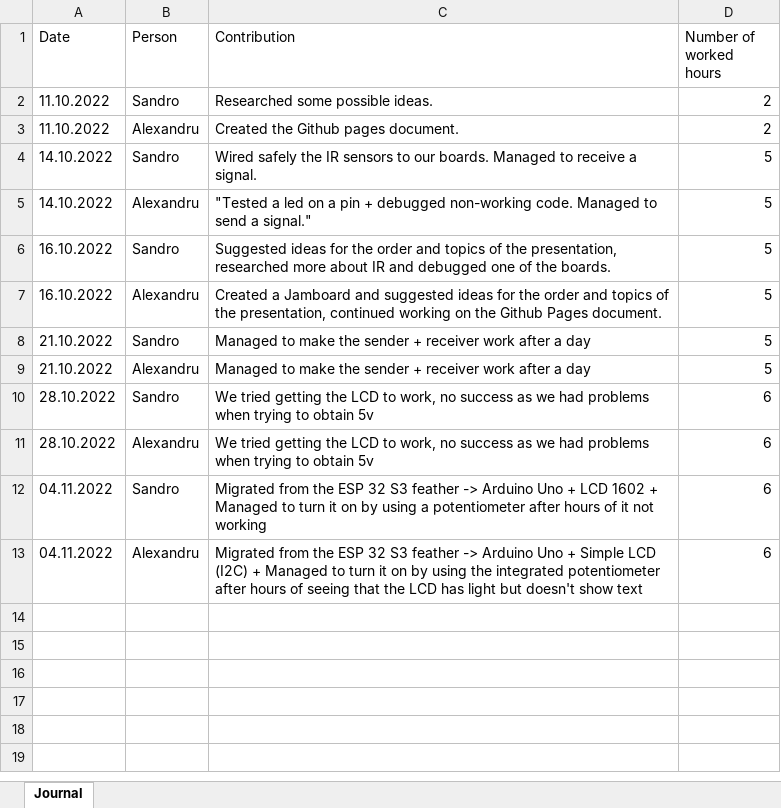
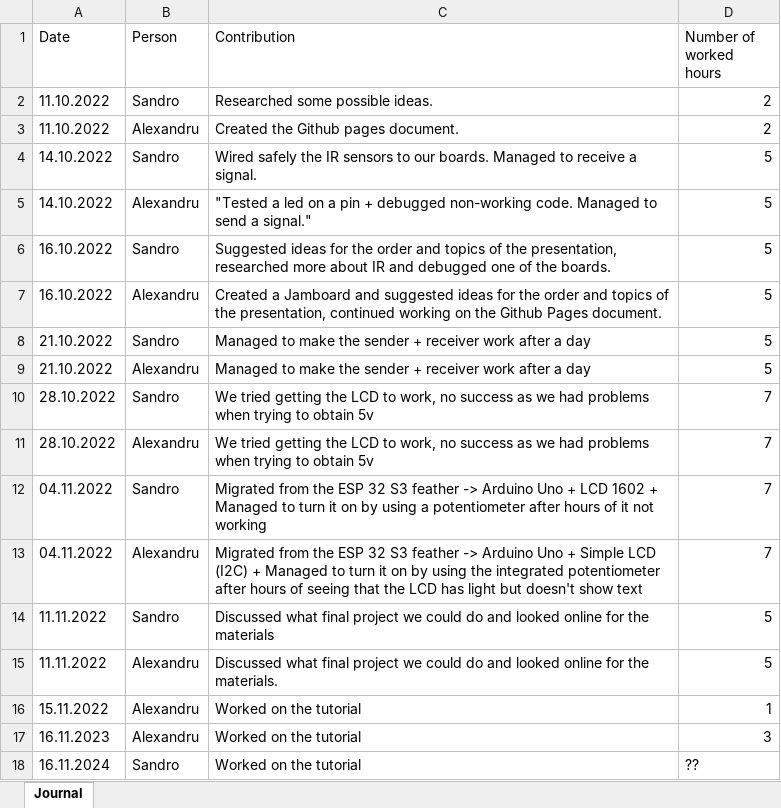
Before and after one commit to nembrinj/protofablab, an Excel workbook: topics/01_arduino/Arduino_IR_Chat_LCD/Journal.xlsx, sheet Journal, drawn as a sheet; values as stored, in another font and other column widths than the file's, no borders; the diff names each change by its address in the sheet, - before the commit and + after, or states it on an @@ line.

Commit message:
Added a my part of the tutorial and journal.

```diff
--- a/topics/01_arduino/Arduino_IR_Chat_LCD/Journal.xlsx (sheet Journal)
+++ b/topics/01_arduino/Arduino_IR_Chat_LCD/Journal.xlsx (sheet Journal)
-D10:D13 (Number of worked hours): 6
+D10:D13 (Number of worked hours): 7
+row 14: 11.11.2022 | Sandro | Discussed what final project we could do and looked online for the materials | 5
+row 15: 11.11.2022 | Alexandru | Discussed what final project we could do and looked online for the materials. | 5
+row 16: 15.11.2022 | Alexandru | Worked on the tutorial | 1
+row 17: 16.11.2023 | Alexandru | Worked on the tutorial | 3
+row 18: 16.11.2024 | Sandro | Worked on the tutorial | ??
```
Also changed, not shown: 1 other file.
